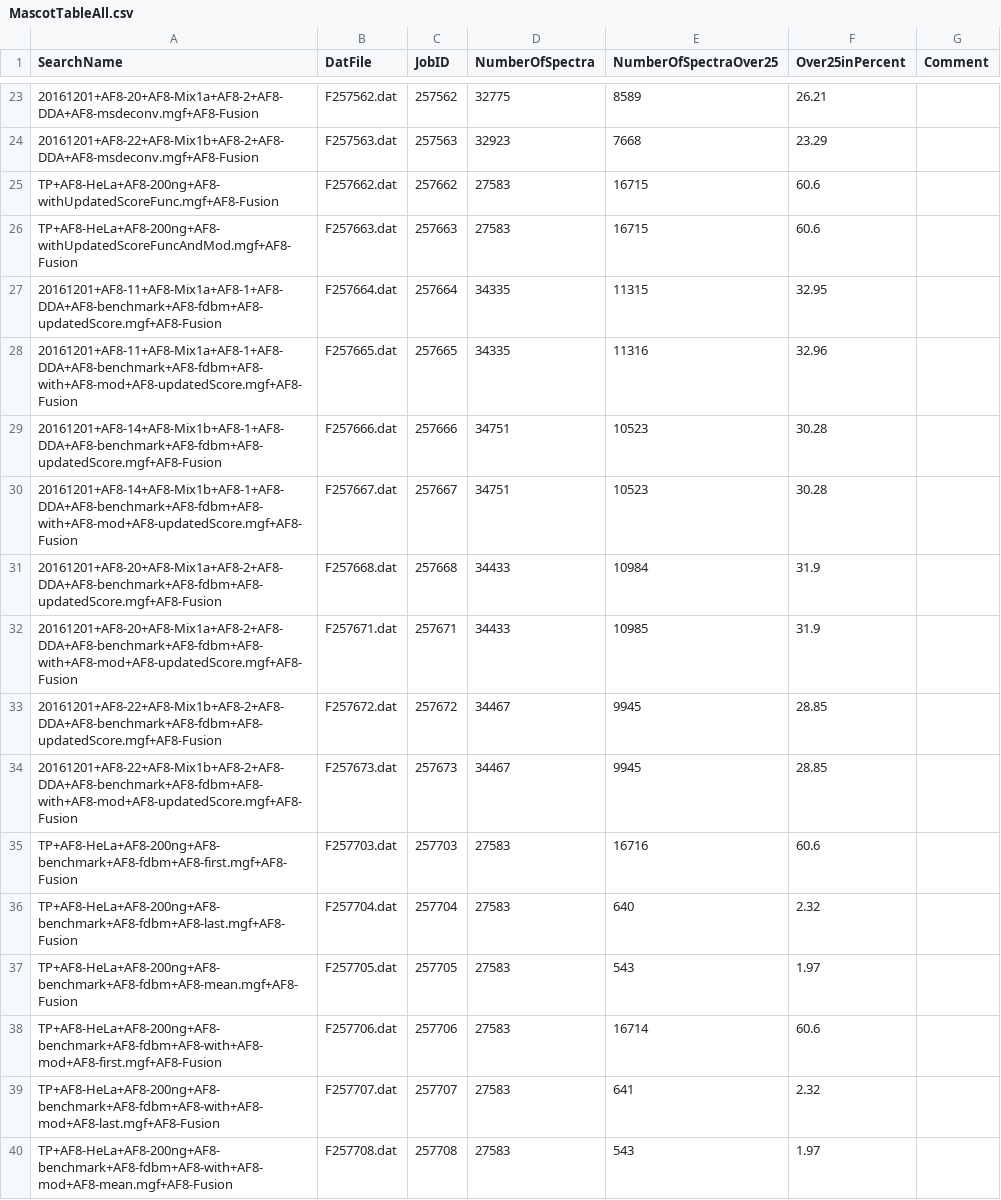
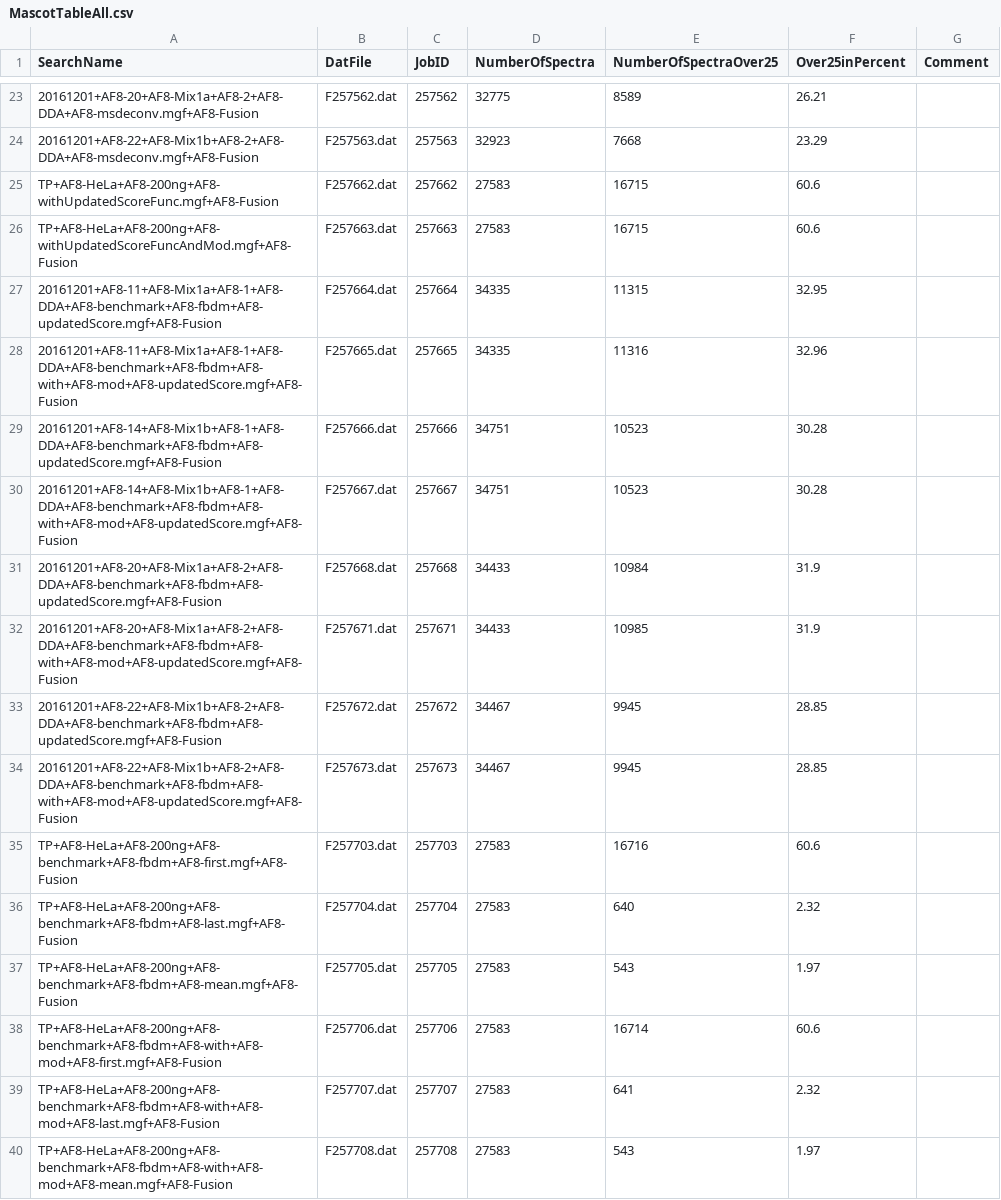
Before and after one commit to protViz/deisotoper, a CSV file: bash/MascotTableAll.csv, drawn as a sheet; only a part is shown, gaps mark what is left out; the diff covers the shown part only.

```diff
--- a/bash/MascotTableAll.csv
+++ b/bash/MascotTableAll.csv
@@ -26,15 +26,15 @@ TP+AF8-HeLa+AF8-200ng+AF8-withUpdatedScoreFunc.mgf+AF8-Fusion,F257662.dat,257662
 TP+AF8-HeLa+AF8-200ng+AF8-withUpdatedScoreFuncAndMod.mgf+AF8-Fusion,F257663.dat,257663,27583,16715,60.6,
-20161201+AF8-11+AF8-Mix1a+AF8-1+AF8-DDA+AF8-benchmark+AF8-fdbm+AF8-updatedScore.mgf+AF8-Fusion,F257664.dat,257664,34335,11315,32.95,
-20161201+AF8-11+AF8-Mix1a+AF8-1+AF8-DDA+AF8-benchmark+AF8-fdbm+AF8-with+AF8-mod+AF8-updatedScore.mgf+AF8-Fusion,F257665.dat,257665,34335,11316,32.96,
-20161201+AF8-14+AF8-Mix1b+AF8-1+AF8-DDA+AF8-benchmark+AF8-fdbm+AF8-updatedScore.mgf+AF8-Fusion,F257666.dat,257666,34751,10523,30.28,
-20161201+AF8-14+AF8-Mix1b+AF8-1+AF8-DDA+AF8-benchmark+AF8-fdbm+AF8-with+AF8-mod+AF8-updatedScore.mgf+AF8-Fusion,F257667.dat,257667,34751,10523,30.28,
-20161201+AF8-20+AF8-Mix1a+AF8-2+AF8-DDA+AF8-benchmark+AF8-fdbm+AF8-updatedScore.mgf+AF8-Fusion,F257668.dat,257668,34433,10984,31.9,
-20161201+AF8-20+AF8-Mix1a+AF8-2+AF8-DDA+AF8-benchmark+AF8-fdbm+AF8-with+AF8-mod+AF8-updatedScore.mgf+AF8-Fusion,F257671.dat,257671,34433,10985,31.9,
-20161201+AF8-22+AF8-Mix1b+AF8-2+AF8-DDA+AF8-benchmark+AF8-fdbm+AF8-updatedScore.mgf+AF8-Fusion,F257672.dat,257672,34467,9945,28.85,
-20161201+AF8-22+AF8-Mix1b+AF8-2+AF8-DDA+AF8-benchmark+AF8-fdbm+AF8-with+AF8-mod+AF8-updatedScore.mgf+AF8-Fusion,F257673.dat,257673,34467,9945,28.85,
-TP+AF8-HeLa+AF8-200ng+AF8-benchmark+AF8-fdbm+AF8-first.mgf+AF8-Fusion,F257703.dat,257703,27583,16716,60.6,
-TP+AF8-HeLa+AF8-200ng+AF8-benchmark+AF8-fdbm+AF8-last.mgf+AF8-Fusion,F257704.dat,257704,27583,640,2.32,
-TP+AF8-HeLa+AF8-200ng+AF8-benchmark+AF8-fdbm+AF8-mean.mgf+AF8-Fusion,F257705.dat,257705,27583,543,1.97,
-TP+AF8-HeLa+AF8-200ng+AF8-benchmark+AF8-fdbm+AF8-with+AF8-mod+AF8-first.mgf+AF8-Fusion,F257706.dat,257706,27583,16714,60.6,
-TP+AF8-HeLa+AF8-200ng+AF8-benchmark+AF8-fdbm+AF8-with+AF8-mod+AF8-last.mgf+AF8-Fusion,F257707.dat,257707,27583,641,2.32,
-TP+AF8-HeLa+AF8-200ng+AF8-benchmark+AF8-fdbm+AF8-with+AF8-mod+AF8-mean.mgf+AF8-Fusion,F257708.dat,257708,27583,543,1.97,
+20161201+AF8-11+AF8-Mix1a+AF8-1+AF8-DDA+AF8-benchmark+AF8-fbdm+AF8-updatedScore.mgf+AF8-Fusion,F257664.dat,257664,34335,11315,32.95,
+20161201+AF8-11+AF8-Mix1a+AF8-1+AF8-DDA+AF8-benchmark+AF8-fbdm+AF8-with+AF8-mod+AF8-updatedScore.mgf+AF8-Fusion,F257665.dat,257665,34335,11316,32.96,
+20161201+AF8-14+AF8-Mix1b+AF8-1+AF8-DDA+AF8-benchmark+AF8-fbdm+AF8-updatedScore.mgf+AF8-Fusion,F257666.dat,257666,34751,10523,30.28,
+20161201+AF8-14+AF8-Mix1b+AF8-1+AF8-DDA+AF8-benchmark+AF8-fbdm+AF8-with+AF8-mod+AF8-updatedScore.mgf+AF8-Fusion,F257667.dat,257667,34751,10523,30.28,
+20161201+AF8-20+AF8-Mix1a+AF8-2+AF8-DDA+AF8-benchmark+AF8-fbdm+AF8-updatedScore.mgf+AF8-Fusion,F257668.dat,257668,34433,10984,31.9,
+20161201+AF8-20+AF8-Mix1a+AF8-2+AF8-DDA+AF8-benchmark+AF8-fbdm+AF8-with+AF8-mod+AF8-updatedScore.mgf+AF8-Fusion,F257671.dat,257671,34433,10985,31.9,
+20161201+AF8-22+AF8-Mix1b+AF8-2+AF8-DDA+AF8-benchmark+AF8-fbdm+AF8-updatedScore.mgf+AF8-Fusion,F257672.dat,257672,34467,9945,28.85,
+20161201+AF8-22+AF8-Mix1b+AF8-2+AF8-DDA+AF8-benchmark+AF8-fbdm+AF8-with+AF8-mod+AF8-updatedScore.mgf+AF8-Fusion,F257673.dat,257673,34467,9945,28.85,
+TP+AF8-HeLa+AF8-200ng+AF8-benchmark+AF8-fbdm+AF8-first.mgf+AF8-Fusion,F257703.dat,257703,27583,16716,60.6,
+TP+AF8-HeLa+AF8-200ng+AF8-benchmark+AF8-fbdm+AF8-last.mgf+AF8-Fusion,F257704.dat,257704,27583,640,2.32,
+TP+AF8-HeLa+AF8-200ng+AF8-benchmark+AF8-fbdm+AF8-mean.mgf+AF8-Fusion,F257705.dat,257705,27583,543,1.97,
+TP+AF8-HeLa+AF8-200ng+AF8-benchmark+AF8-fbdm+AF8-with+AF8-mod+AF8-first.mgf+AF8-Fusion,F257706.dat,257706,27583,16714,60.6,
+TP+AF8-HeLa+AF8-200ng+AF8-benchmark+AF8-fbdm+AF8-with+AF8-mod+AF8-last.mgf+AF8-Fusion,F257707.dat,257707,27583,641,2.32,
+TP+AF8-HeLa+AF8-200ng+AF8-benchmark+AF8-fbdm+AF8-with+AF8-mod+AF8-mean.mgf+AF8-Fusion,F257708.dat,257708,27583,543,1.97,
```
Also changed, not shown: 37 edited cells elsewhere in this file, 1 other file.
